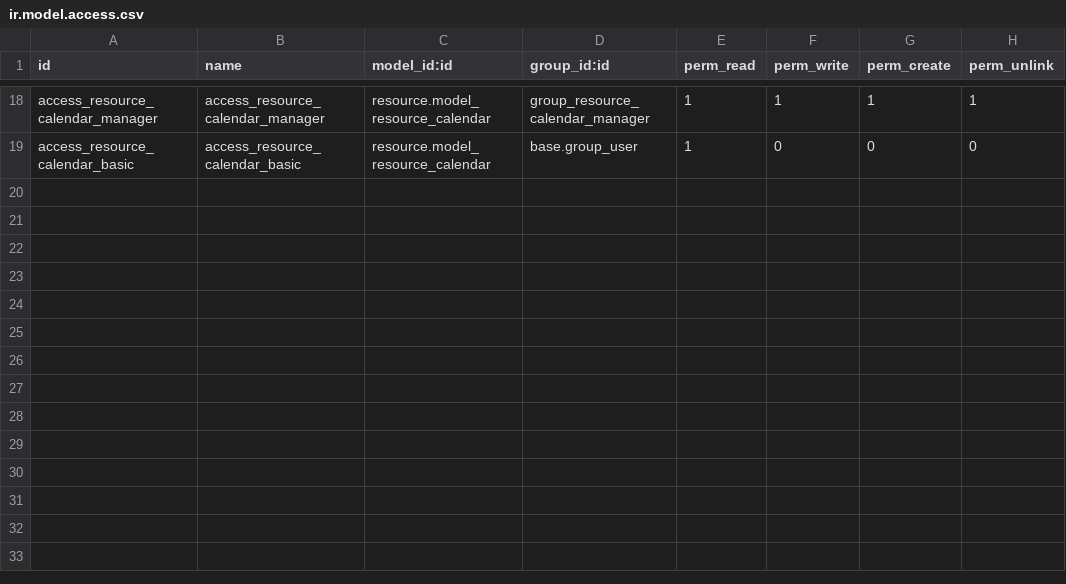
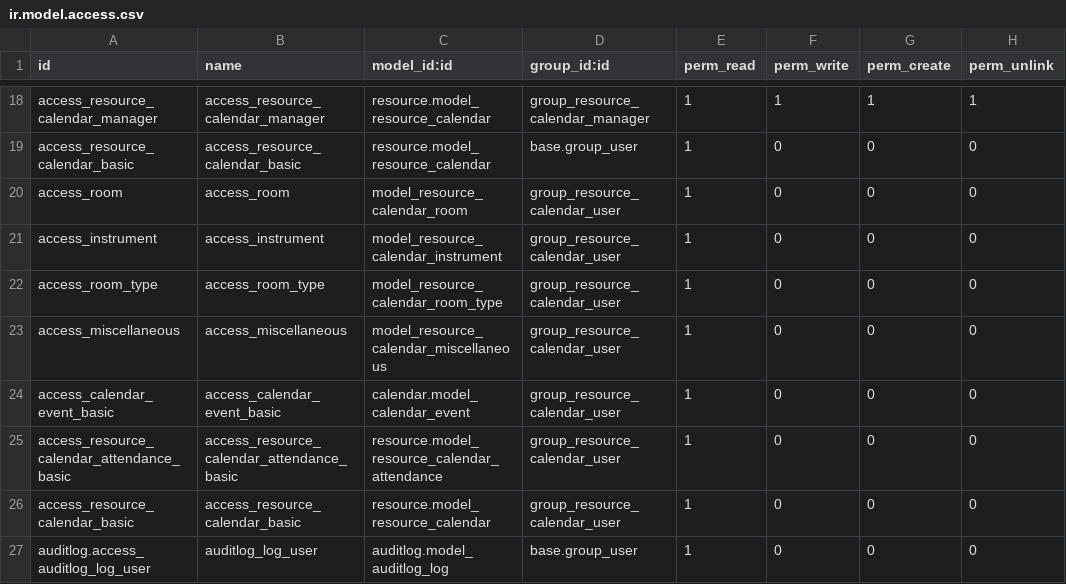
Before and after one commit to savoirfairelinux/project-addons, a CSV file: project_resource_calendar/security/ir.model.access.csv, drawn as a sheet; only a part is shown, gaps mark what is left out.

```diff
--- a/project_resource_calendar/security/ir.model.access.csv
+++ b/project_resource_calendar/security/ir.model.access.csv
@@ -19 +19,9 @@ access_resource_calendar_manager,access_resource_calendar_manager,resource.model
 access_resource_calendar_basic,access_resource_calendar_basic,resource.model_resource_calendar,base.group_user,1,0,0,0
+access_room,access_room,model_resource_calendar_room,group_resource_calendar_user,1,0,0,0
+access_instrument,access_instrument,model_resource_calendar_instrument,group_resource_calendar_user,1,0,0,0
+access_room_type,access_room_type,model_resource_calendar_room_type,group_resource_calendar_user,1,0,0,0
+access_miscellaneous,access_miscellaneous,model_resource_calendar_miscellaneous,group_resource_calendar_user,1,0,0,0
+access_calendar_event_basic,access_calendar_event_basic,calendar.model_calendar_event,group_resource_calendar_user,1,0,0,0
+access_resource_calendar_attendance_basic,access_resource_calendar_attendance_basic,resource.model_resource_calendar_attendance,group_resource_calendar_user,1,0,0,0
+access_resource_calendar_basic,access_resource_calendar_basic,resource.model_resource_calendar,group_resource_calendar_user,1,0,0,0
+auditlog.access_auditlog_log_user,auditlog_log_user,auditlog.model_auditlog_log,base.group_user,1,0,0,0
```
Also changed, not shown: 5 other files.
